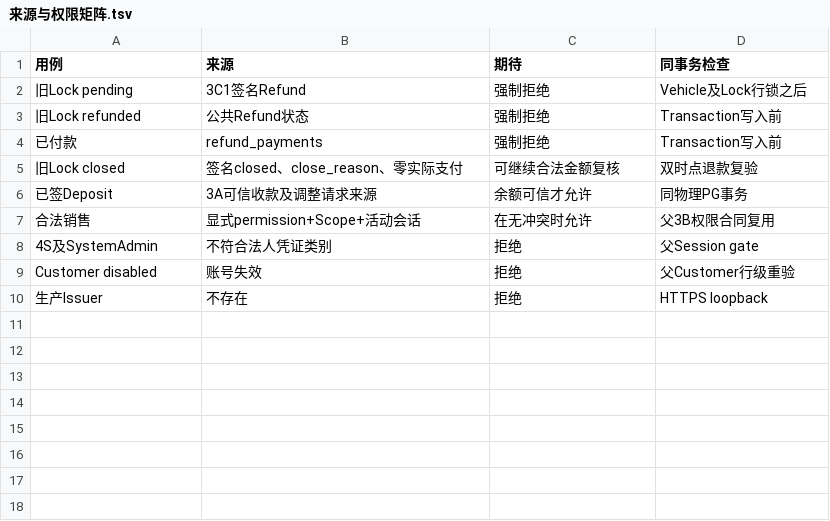
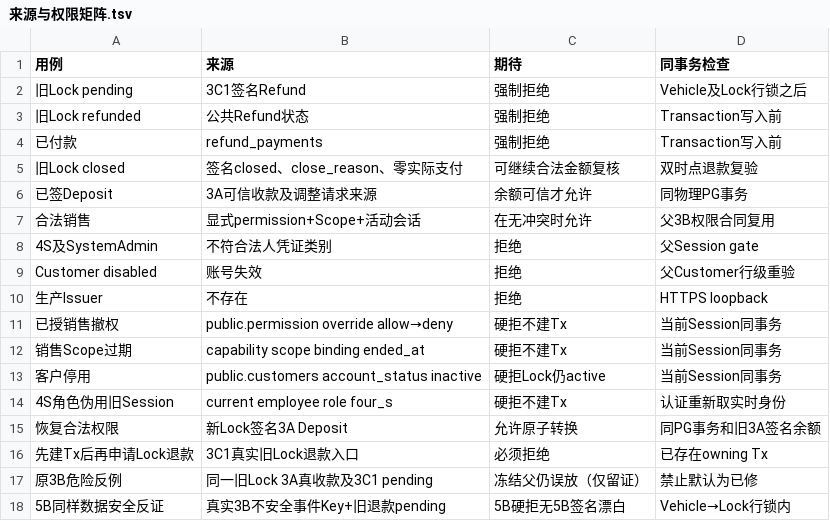
Before and after one commit to suzhe868-arch/mb, a TSV file: engineering/f06/lock-refund-conversion-guard-ci/来源与权限矩阵.tsv, drawn as a sheet; the diff names each change by its address in the sheet, - before the commit and + after, or states it on an @@ line.

Commit message:
F06-5B B安全逆向复审：新增权限撤销/4S/反向退款与冻结3B危险反例，Source54及中文交接

```diff
--- a/engineering/f06/lock-refund-conversion-guard-ci/来源与权限矩阵.tsv
+++ b/engineering/f06/lock-refund-conversion-guard-ci/来源与权限矩阵.tsv
+row 11: 已授销售撤权 | public.permission override allow→deny | 硬拒不建Tx | 当前Session同事务
+row 12: 销售Scope过期 | capability scope binding ended_at | 硬拒不建Tx | 当前Session同事务
+row 13: 客户停用 | public.customers account_status inactive | 硬拒Lock仍active | 当前Session同事务
+row 14: 4S角色伪用旧Session | current employee role four_s | 硬拒不建Tx | 认证重新取实时身份
+row 15: 恢复合法权限 | 新Lock签名3A Deposit | 允许原子转换 | 同PG事务和旧3A签名余额
+row 16: 先建Tx后再申请Lock退款 | 3C1真实旧Lock退款入口 | 必须拒绝 | 已存在owning Tx
+row 17: 原3B危险反例 | 同一旧Lock 3A真收款及3C1 pending | 冻结父仍误放（仅留证） | 禁止默认为已修
+row 18: 5B同样数据安全反证 | 真实3B不安全事件Key+旧退款pending | 5B硬拒无5B签名漂白 | Vehicle→Lock行锁内
```
Also changed, not shown: 3 other files.
